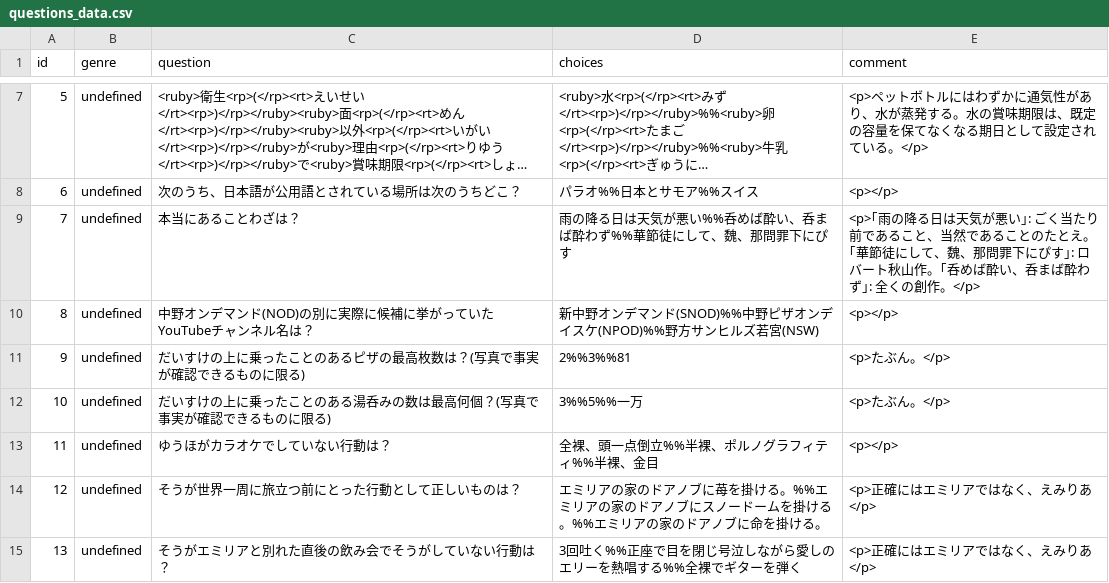
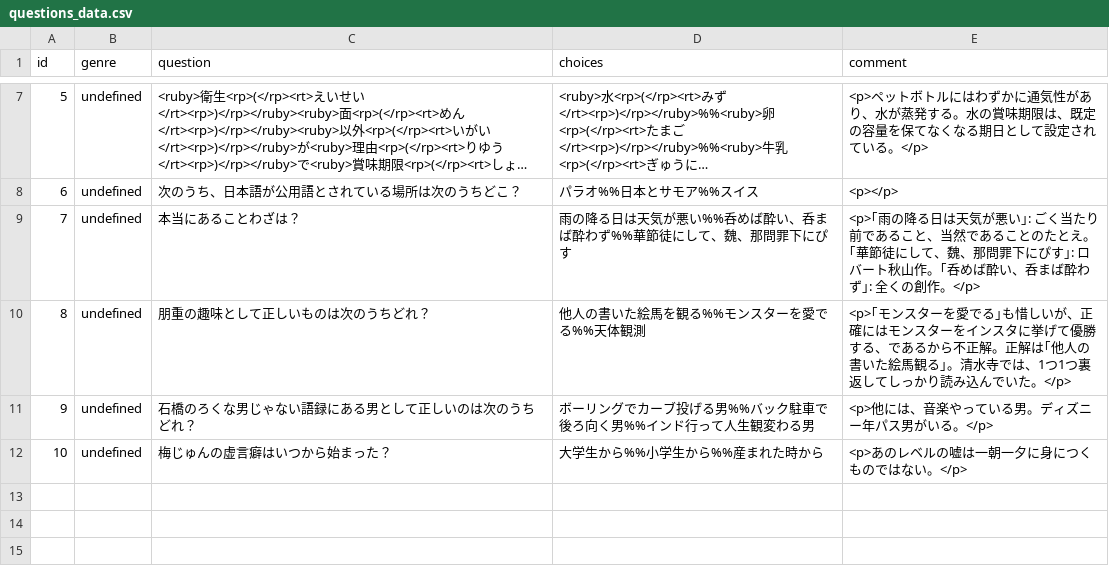
Before and after one commit to MKoichiro/3Taku, a CSV file: questions_data.csv, drawn as a sheet; only a part is shown, gaps mark what is left out; long unchanged cells end in ….

Commit message:
Update questions_data.csv

```diff
--- a/questions_data.csv
+++ b/questions_data.csv
@@ -9,7 +9,4 @@ id,genre,question,choices,comment
 7,undefined,本当にあることわざは？,雨の降る日は天気が悪い%%呑めば酔い、呑まば酔わず%%華節徒にして、魏、那問罪下にぴす,<p>｢雨の降る日は天気が悪い｣: ごく当たり前であること、当然であることのたとえ。｢華節徒にして、魏、那問罪下にぴす｣: ロバート秋山作。｢呑めば酔い、呑まば酔わず｣: 全くの創作。</p>
-8,undefined,中野オンデマンド(NOD)の別に実際に候補に挙がっていたYouTubeチャンネル名は？,新中野オンデマンド(SNOD)%%中野ピザオンデイスケ(NPOD)%%野方サンヒルズ若宮(NSW),<p></p>
-9,undefined,だいすけの上に乗ったことのあるピザの最高枚数は？(写真で事実が確認できるものに限る),2%%3%%81,<p>たぶん。</p>
-10,undefined,だいすけの上に乗ったことのある湯呑みの数は最高何個？(写真で事実が確認できるものに限る),3%%5%%一万,<p>たぶん。</p>
-11,undefined,ゆうほがカラオケでしていない行動は？,全裸、頭一点倒立%%半裸、ポルノグラフィティ%%半裸、金目,<p></p>
-12,undefined,そうが世界一周に旅立つ前にとった行動として正しいものは？,エミリアの家のドアノブに苺を掛ける。%%エミリアの家のドアノブにスノードームを掛ける。%%エミリアの家のドアノブに命を掛ける。,<p>正確にはエミリアではなく、えみりあ</p>
-13,undefined,そうがエミリアと別れた直後の飲み会でそうがしていない行動は？,3回吐く%%正座で目を閉じ号泣しながら愛しのエリーを熱唱する%%全裸でギターを弾く,<p>正確にはエミリアではなく、えみりあ</p>
+8,undefined,朋重の趣味として正しいものは次のうちどれ？,他人の書いた絵馬を観る%%モンスターを愛でる%%天体観測,<p>｢モンスターを愛でる｣も惜しいが、正確にはモンスターをインスタに挙げて優勝する、であるから不正解。正解は｢他人の書いた絵馬観る｣。清水寺では、1つ1つ裏返してしっかり読み込んでいた。</p>
+9,undefined,石橋のろくな男じゃない語録にある男として正しいのは次のうちどれ？,ボーリングでカーブ投げる男%%バック駐車で後ろ向く男%%インド行って人生観変わる男,<p>他には、音楽やっている男。ディズニー年パス男がいる。</p>
+10,undefined,梅じゅんの虚言癖はいつから始まった？,大学生から%%小学生から%%産まれた時から,<p>あのレベルの嘘は一朝一夕に身につくものではない。</p>
```
